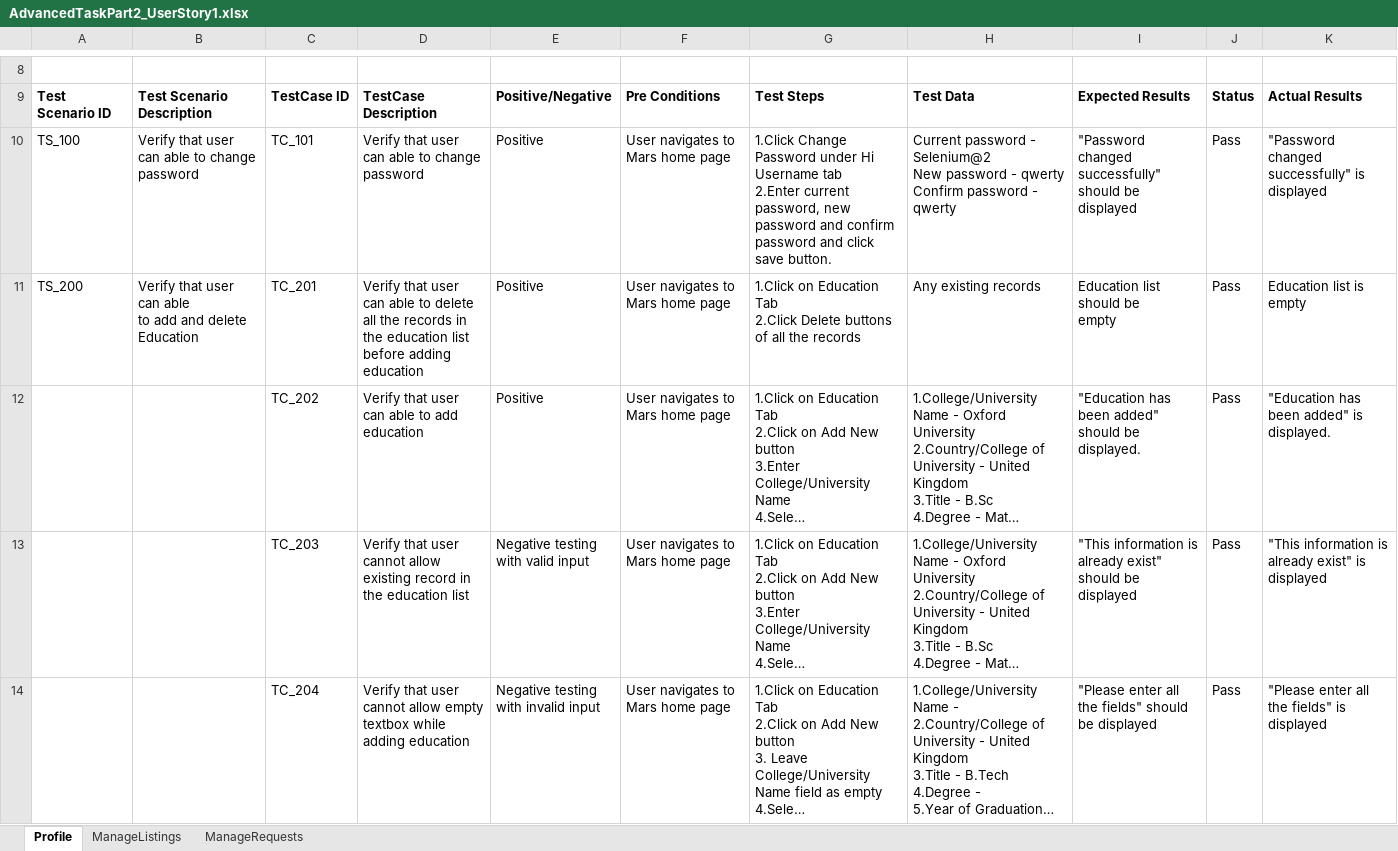
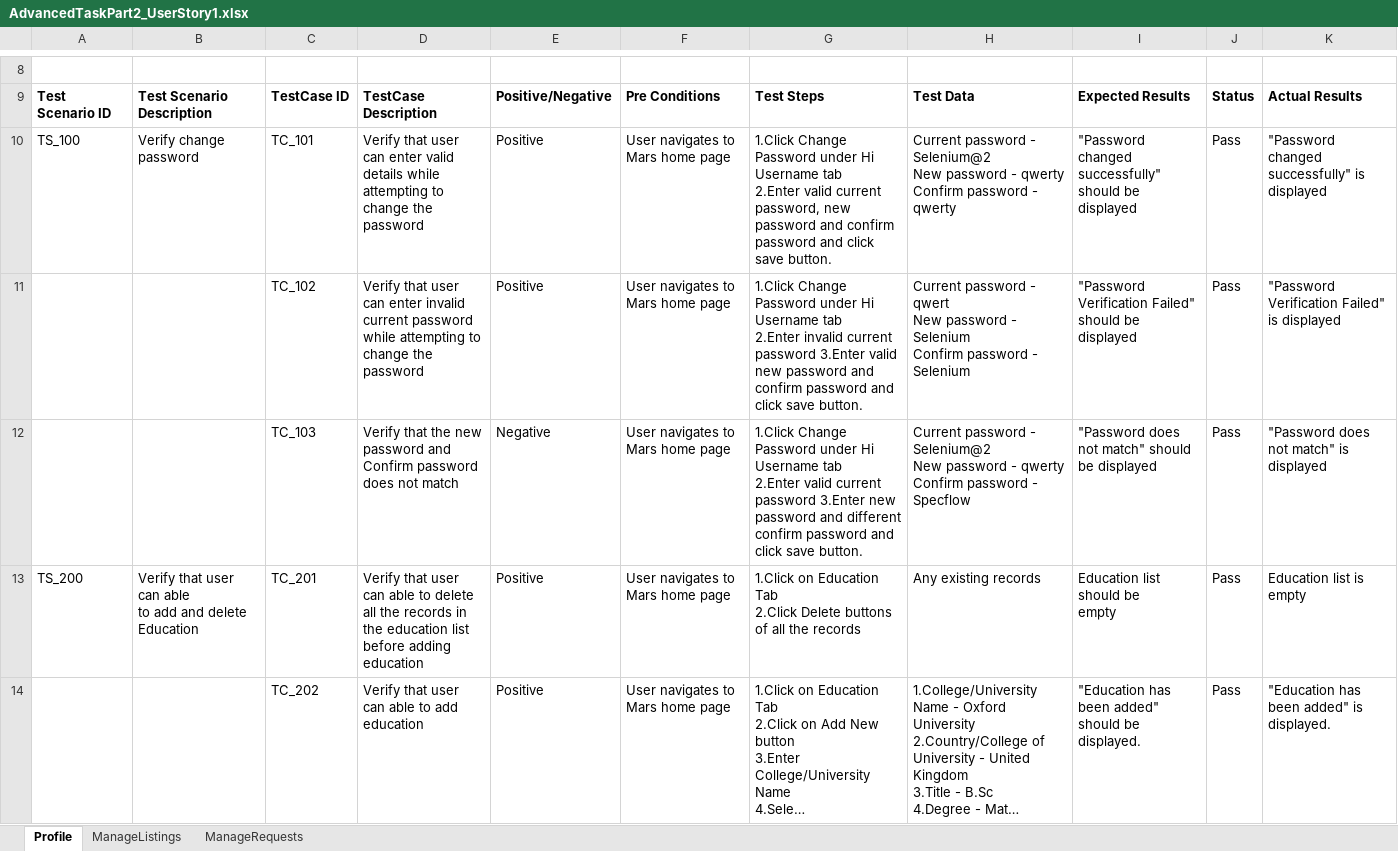
Before and after one commit to SasikalaSudharsan/AdvancedTaskMarsPart2, an Excel workbook: AdvancedTaskPart2_UserStory1.xlsx, sheet Profile, drawn as a sheet; only a part is shown, gaps mark what is left out; the shorter side is filled out with more unchanged rows; long unchanged cells end in …; values as stored, in another font and other column widths than the file's, no borders; ↵ is a line break in a cell; the diff names each change by its address in the sheet, - before the commit and + after, or states it on an @@ line.

Commit message:
Implemented ChangePassword and Manage Lisitings feature

```diff
--- a/AdvancedTaskPart2_UserStory1.xlsx (sheet Profile)
+++ b/AdvancedTaskPart2_UserStory1.xlsx (sheet Profile)
-B10: Verify that user can able to change password
+B10: Verify change password
-D10: …user can able to change password
+D10: …user can enter valid details while attempting to change the password
-G10: …tab ↵ 2.Enter current password,…
+G10: …tab ↵ 2.Enter valid current password,…
+row 11:  |  | TC_102 | Verify that user can enter invalid current password while attempting to change the password | Positive | User navigates to Mars home page | 1.Click Change Password under Hi Username tab ↵ 2.Enter invalid current password 3.Enter valid new password and confirm password and click save button. | Current password - qwert ↵ New password - Selenium ↵ Confirm password - Selenium | "Password Verification Failed" should be displayed | Pass | "Password Verification Failed" is displayed
+row 12:  |  | TC_103 | Verify that the new password and Confirm password does not match | Negative | User navigates to Mars home page | 1.Click Change Password under Hi Username tab ↵ 2.Enter valid current password 3.Enter new password and different confirm password and click save button. | Current password - Selenium@2 ↵ New password - qwerty ↵ Confirm password - Specflow | "Password does not match" should be displayed | Pass | "Password does not match" is displayed
```
Also changed, not shown: 14 other files.
